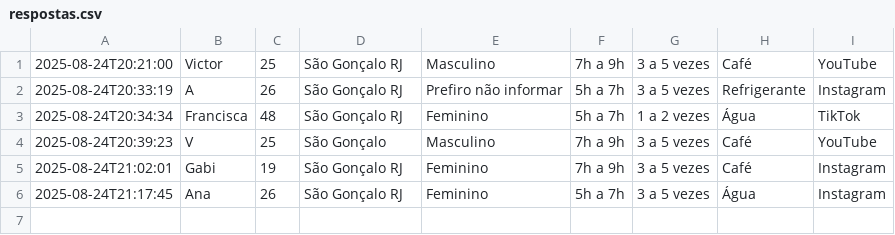
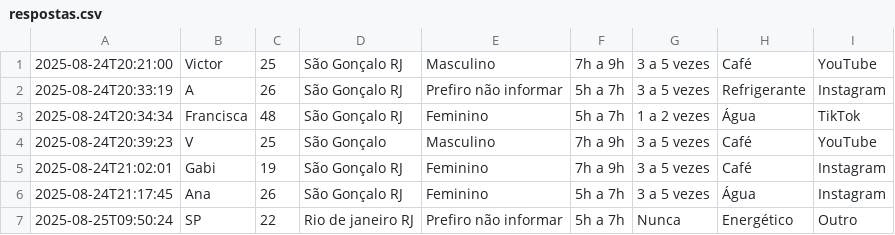
Before and after one commit to victorSsx/Form, a CSV file: projeto/respostas.csv, drawn as a sheet; the diff names each change by its address in the sheet, - before the commit and + after, or states it on an @@ line.

```diff
--- a/projeto/respostas.csv
+++ b/projeto/respostas.csv
+row 7: 2025-08-25T09:50:24 | SP | 22 | Rio de janeiro RJ | Prefiro não informar | 5h a 7h | Nunca | Energético | Outro
```
Also changed, not shown: 1 other file.
